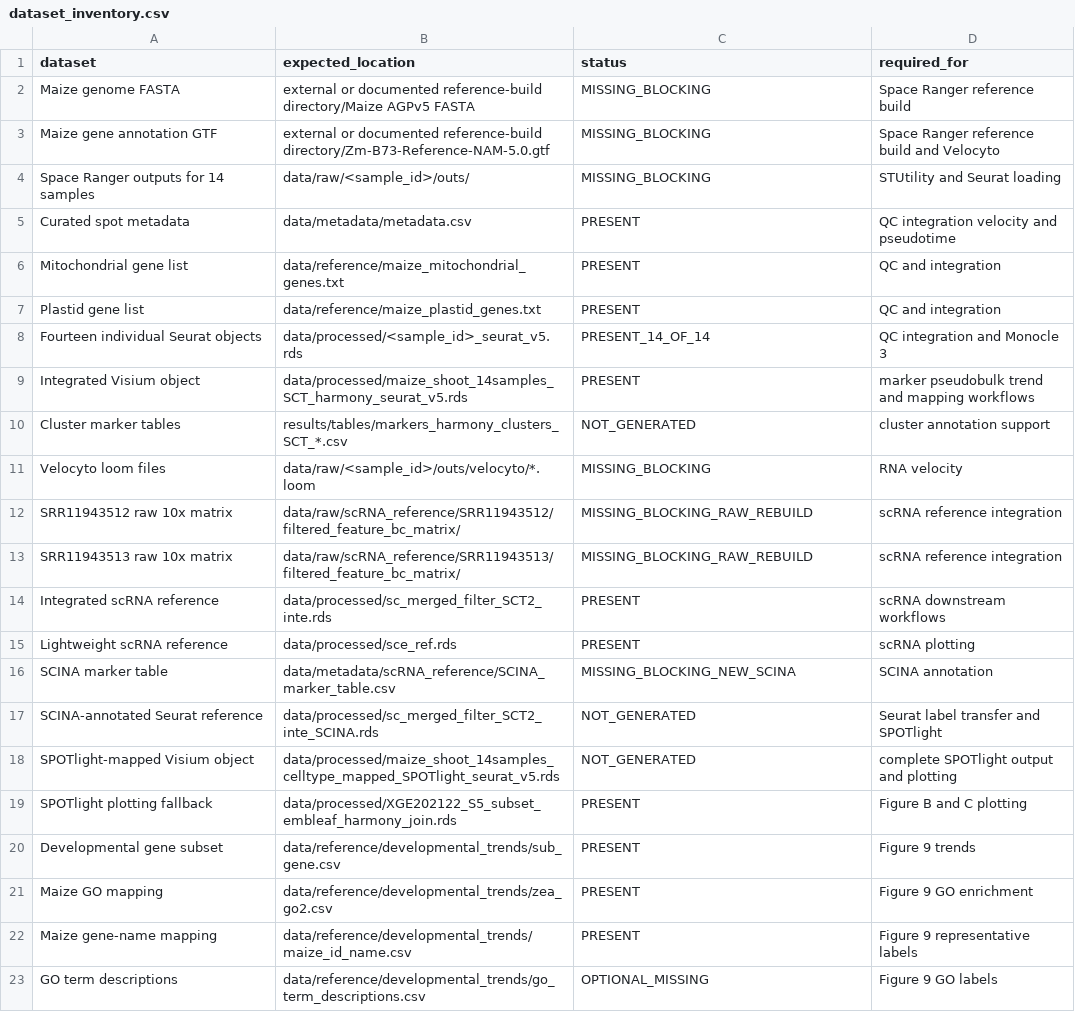
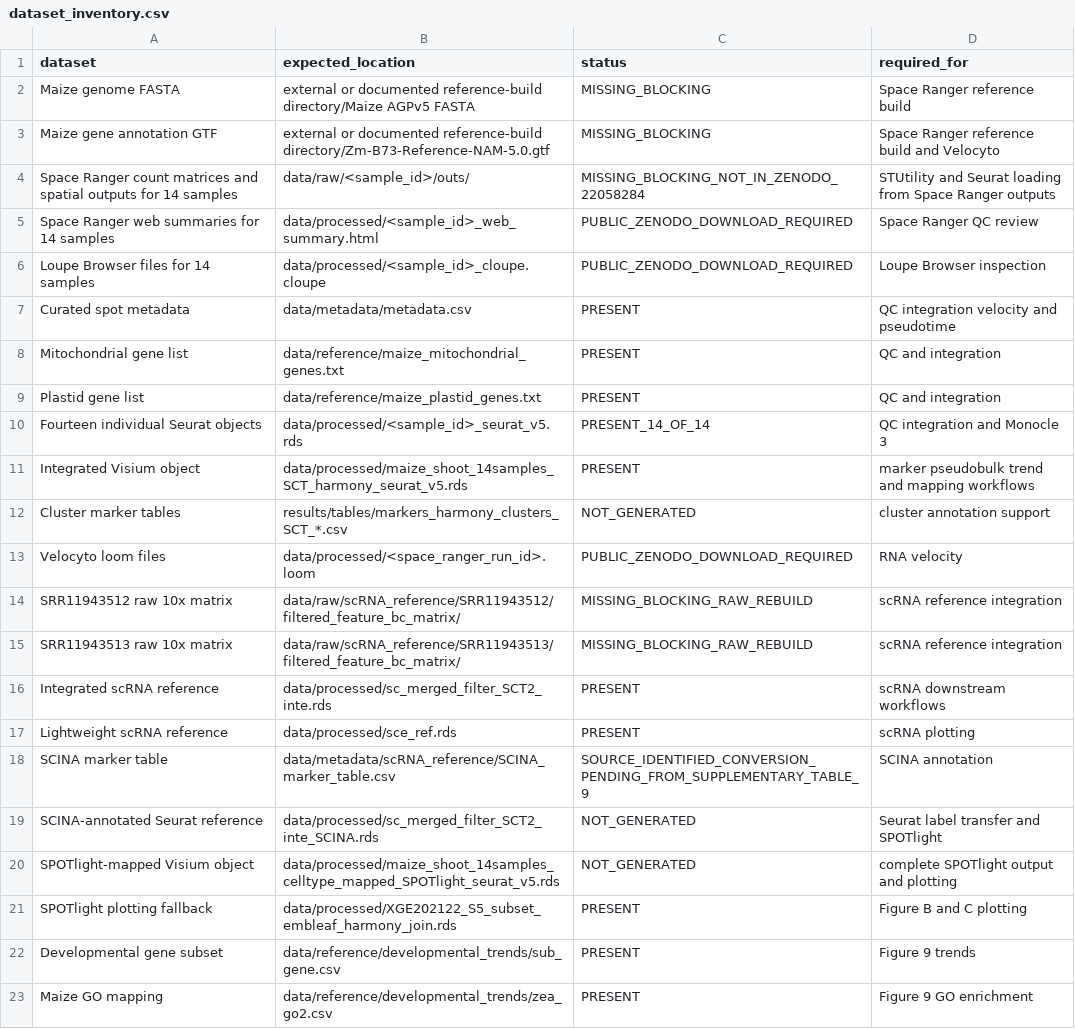
Before and after one commit to bomacchih/maize_shoot_data_process_v2, a CSV file: data/dataset_inventory.csv, drawn as a sheet; only a part is shown; the shorter side is filled out with more unchanged rows.

```diff
--- a/data/dataset_inventory.csv
+++ b/data/dataset_inventory.csv
@@ -3,3 +3,5 @@ Maize genome FASTA,external or documented reference-build directory/Maize AGPv5
 Maize gene annotation GTF,external or documented reference-build directory/Zm-B73-Reference-NAM-5.0.gtf,MISSING_BLOCKING,Space Ranger reference build and Velocyto
-Space Ranger outputs for 14 samples,data/raw/<sample_id>/outs/,MISSING_BLOCKING,STUtility and Seurat loading
+Space Ranger count matrices and spatial outputs for 14 samples,data/raw/<sample_id>/outs/,MISSING_BLOCKING_NOT_IN_ZENODO_22058284,STUtility and Seurat loading from Space Ranger outputs
+Space Ranger web summaries for 14 samples,data/processed/<sample_id>_web_summary.html,PUBLIC_ZENODO_DOWNLOAD_REQUIRED,Space Ranger QC review
+Loupe Browser files for 14 samples,data/processed/<sample_id>_cloupe.cloupe,PUBLIC_ZENODO_DOWNLOAD_REQUIRED,Loupe Browser inspection
 Curated spot metadata,data/metadata/metadata.csv,PRESENT,QC integration velocity and pseudotime
@@ -10,3 +12,3 @@ Integrated Visium object,data/processed/maize_shoot_14samples_SCT_harmony_seurat
 Cluster marker tables,results/tables/markers_harmony_clusters_SCT_*.csv,NOT_GENERATED,cluster annotation support
-Velocyto loom files,data/raw/<sample_id>/outs/velocyto/*.loom,MISSING_BLOCKING,RNA velocity
+Velocyto loom files,data/processed/<space_ranger_run_id>.loom,PUBLIC_ZENODO_DOWNLOAD_REQUIRED,RNA velocity
 SRR11943512 raw 10x matrix,data/raw/scRNA_reference/SRR11943512/filtered_feature_bc_matrix/,MISSING_BLOCKING_RAW_REBUILD,scRNA reference integration
@@ -15,3 +17,3 @@ Integrated scRNA reference,data/processed/sc_merged_filter_SCT2_inte.rds,PRESENT
 Lightweight scRNA reference,data/processed/sce_ref.rds,PRESENT,scRNA plotting
-SCINA marker table,data/metadata/scRNA_reference/SCINA_marker_table.csv,MISSING_BLOCKING_NEW_SCINA,SCINA annotation
+SCINA marker table,data/metadata/scRNA_reference/SCINA_marker_table.csv,SOURCE_IDENTIFIED_CONVERSION_PENDING_FROM_SUPPLEMENTARY_TABLE_9,SCINA annotation
 SCINA-annotated Seurat reference,data/processed/sc_merged_filter_SCT2_inte_SCINA.rds,NOT_GENERATED,Seurat label transfer and SPOTlight
```
Also changed, not shown: 20 other files.
